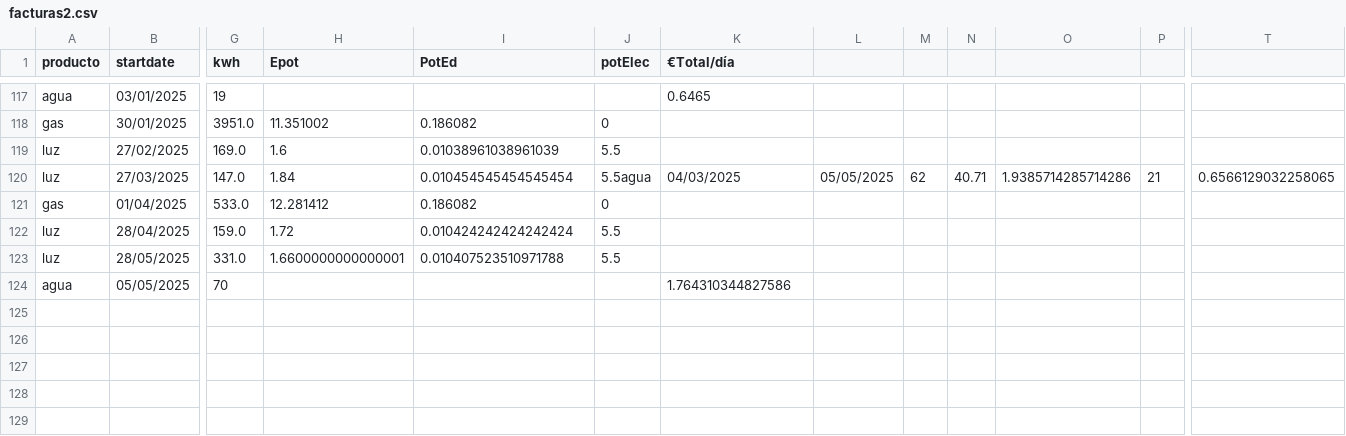
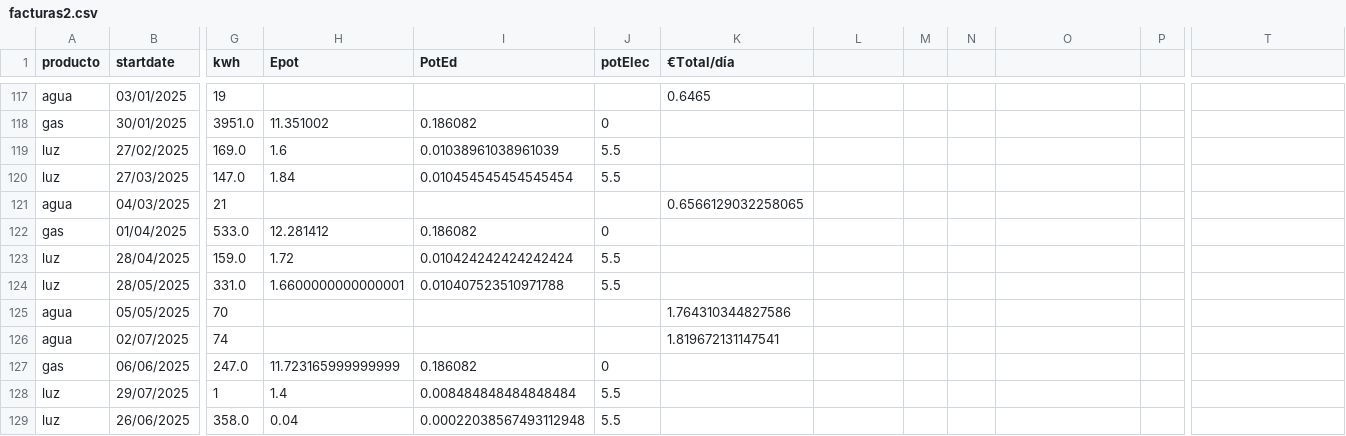
Before and after one commit to aiken88/CSV, a CSV file: facturas2.csv, drawn as a sheet; only a part is shown, gaps mark what is left out; rows hold the shown columns only; the diff names each change by its address in the sheet, - before the commit and + after, or states it on an @@ line.

```diff
--- a/facturas2.csv
+++ b/facturas2.csv
-J120 (potElec): 5.5agua
+J120 (potElec): 5.5
-K120 (€Total/día): 04/03/2025
+K120 (€Total/día): (empty)
-L120: 05/05/2025
+L120: (empty)
-M120: 62
+M120: (empty)
-N120: 40.71
+N120: (empty)
-O120: 1.9385714285714286
+O120: (empty)
-P120: 21
+P120: (empty)
-T120: 0.6566129032258065
+T120: (empty)
+row 121: agua | 04/03/2025 | 21 |  |  |  | 0.6566129032258065
+row 126: agua | 02/07/2025 | 74 |  |  |  | 1.819672131147541
+row 127: gas | 06/06/2025 | 247.0 | 11.723165999999999 | 0.186082 | 0
+row 128: luz | 29/07/2025 | 1 | 1.4 | 0.008484848484848484 | 5.5
+row 129: luz | 26/06/2025 | 358.0 | 0.04 | 0.00022038567493112948 | 5.5
```
Also changed, not shown: 1 other file.
